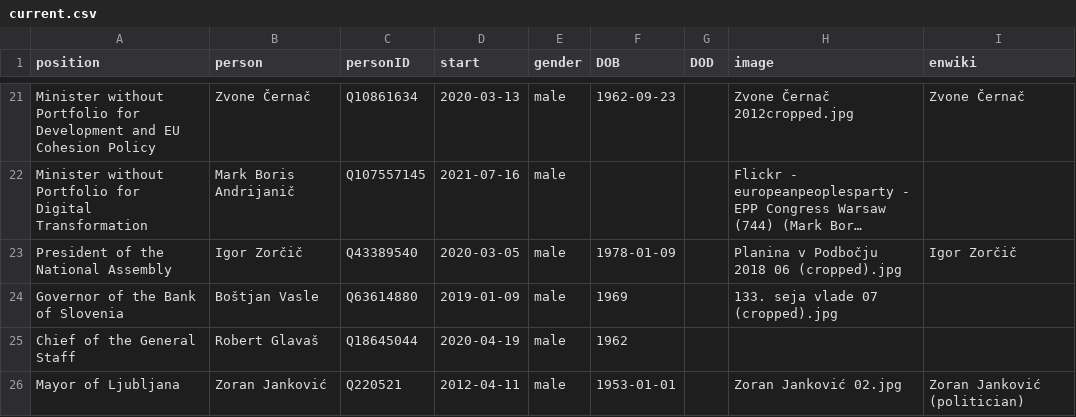
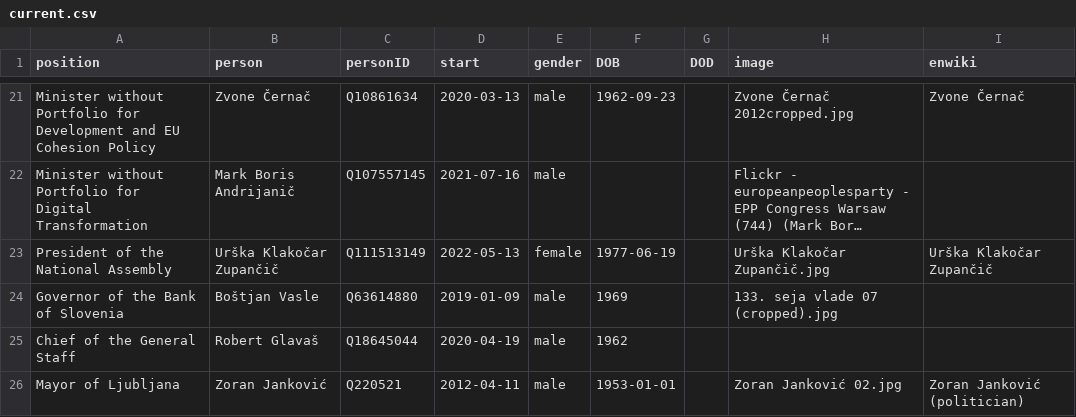
Before and after one commit to every-politician-scrapers/slovenia-cabinet, a CSV file: html/current.csv, drawn as a sheet; only a part is shown, gaps mark what is left out; long unchanged cells end in …; the diff names each change by its address in the sheet, - before the commit and + after, or states it on an @@ line.

```diff
--- a/html/current.csv
+++ b/html/current.csv
-B23 (person): Igor Zorčič
+B23 (person): Urška Klakočar Zupančič
-C23 (personID): Q43389540
+C23 (personID): Q111513149
-D23 (start): 2020-03-05
+D23 (start): 2022-05-13
-E23 (gender): male
+E23 (gender): female
-F23 (DOB): 1978-01-09
+F23 (DOB): 1977-06-19
-H23 (image): Planina v Podbočju 2018 06 (cropped).jpg
+H23 (image): Urška Klakočar Zupančič.jpg
-I23 (enwiki): Igor Zorčič
+I23 (enwiki): Urška Klakočar Zupančič
```
Also changed, not shown: html/holders21.csv, html/legislators.csv, 1 other file.
